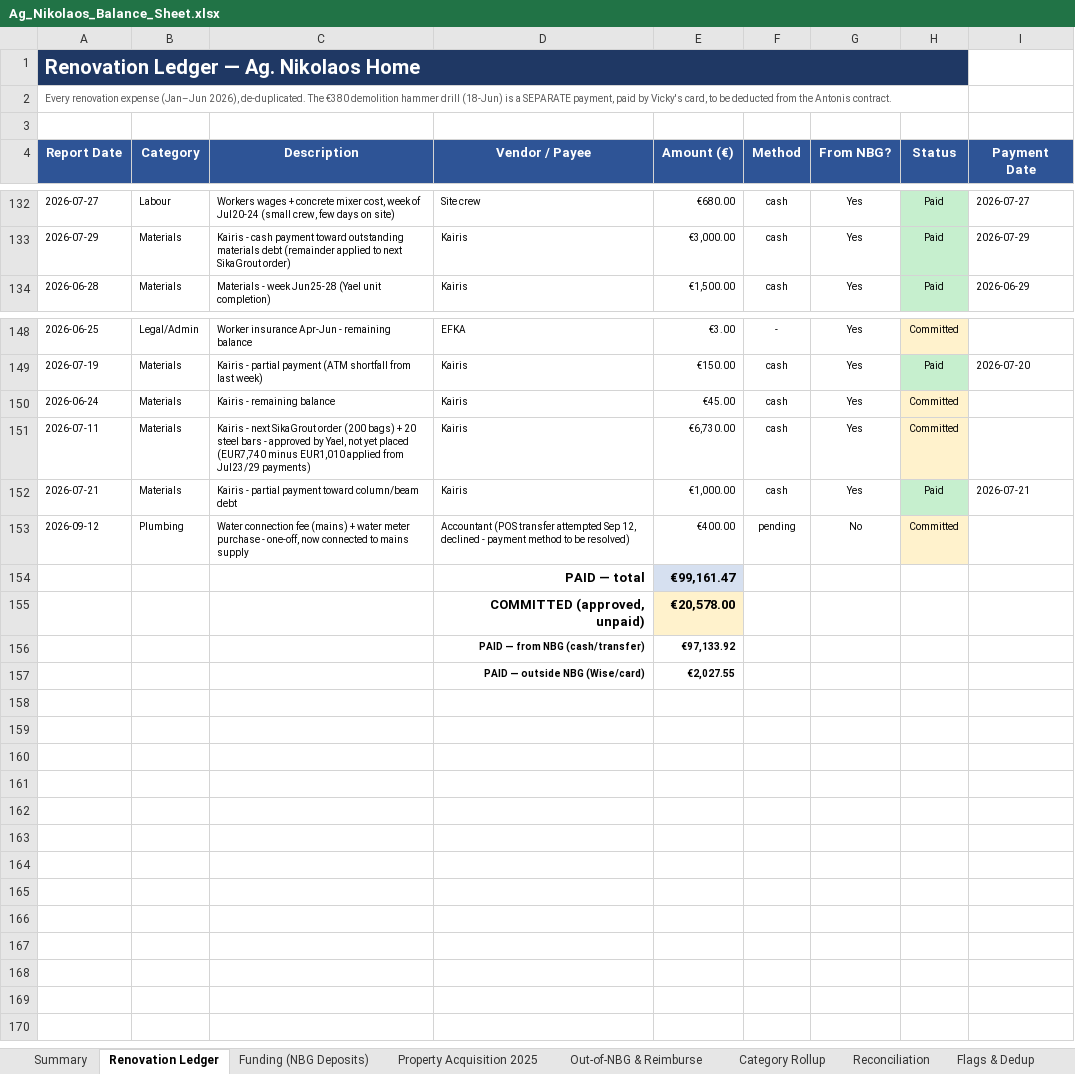
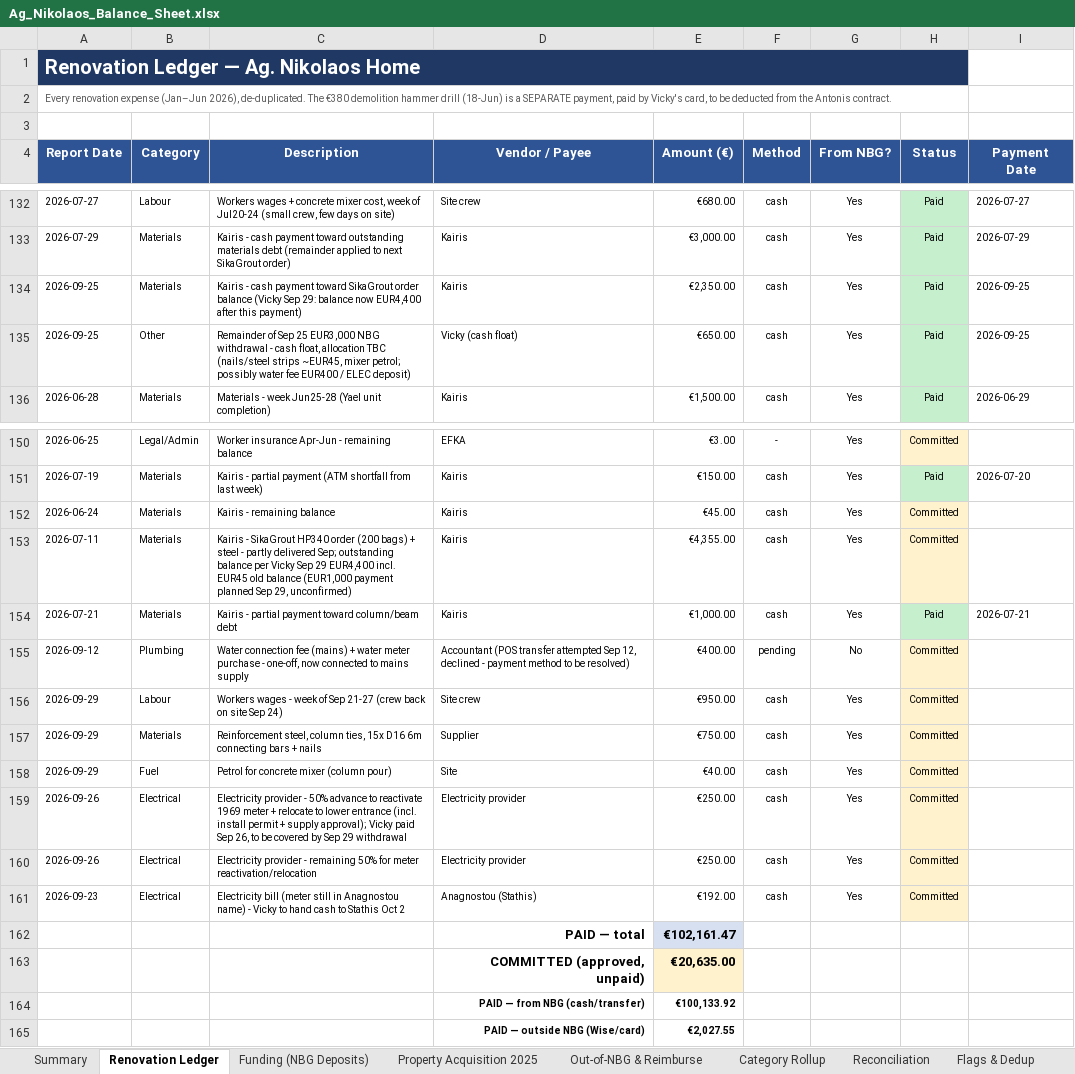
Before and after one commit to kobiba-git/Ag-Nikolaos-Project, an Excel workbook: Budget/Ag_Nikolaos_Balance_Sheet.xlsx, sheet Renovation Ledger, drawn as a sheet; only a part is shown, gaps mark what is left out; values as stored, in another font and other column widths than the file's, no borders; removed rows and columns are numbered as before the commit, all else as after; the diff names each change by its address in the sheet, - before the commit and + after, or states it on an @@ line.

```diff
--- a/Budget/Ag_Nikolaos_Balance_Sheet.xlsx (sheet Renovation Ledger)
+++ b/Budget/Ag_Nikolaos_Balance_Sheet.xlsx (sheet Renovation Ledger)
+row 134: 2026-09-25 | Materials | Kairis - cash payment toward SikaGrout order balance (Vicky Sep 29: balance now EUR4,400 after this payment) | Kairis | €2,350.00 | cash | Yes | Paid | 2026-09-25
+row 135: 2026-09-25 | Other | Remainder of Sep 25 EUR3,000 NBG withdrawal - cash float, allocation TBC (nails/steel strips ~EUR45, mixer petrol; possibly water fee EUR400 / ELEC deposit) | Vicky (cash float) | €650.00 | cash | Yes | Paid | 2026-09-25
-C153 (Description): Kairis - next SikaGrout order (200 bags) + 20 steel bars - approved by Yael, not yet placed (EUR7,740 minus EUR1,010 applied from Jul23/29 payments)
+C153 (Description): Kairis - SikaGrout HP340 order (200 bags) + steel - partly delivered Sep; outstanding balance per Vicky Sep 29 EUR4,400 incl. EUR45 old balance (EUR1,000 payment planned Sep 29, unconfirmed)
-E153 (Amount (€)): €6,730.00
+E153 (Amount (€)): €4,355.00
-row 154:  |  |  | PAID — total | €99,161.47
-row 155:  |  |  | COMMITTED (approved, unpaid) | €20,578.00
-row 156:  |  |  | PAID — from NBG (cash/transfer) | €97,133.92
+row 156: 2026-09-29 | Labour | Workers wages - week of Sep 21-27 (crew back on site Sep 24) | Site crew | €950.00 | cash | Yes | Committed
+row 157: 2026-09-29 | Materials | Reinforcement steel, column ties, 15x D16 6m connecting bars + nails | Supplier | €750.00 | cash | Yes | Committed
+row 158: 2026-09-29 | Fuel | Petrol for concrete mixer (column pour) | Site | €40.00 | cash | Yes | Committed
+row 159: 2026-09-26 | Electrical | Electricity provider - 50% advance to reactivate 1969 meter + relocate to lower entrance (incl. install permit + supply approval); Vicky paid Sep 26, to be covered by Sep 29 withdrawal | Electricity provider | €250.00 | cash | Yes | Committed
+row 160: 2026-09-26 | Electrical | Electricity provider - remaining 50% for meter reactivation/relocation | Electricity provider | €250.00 | cash | Yes | Committed
+row 161: 2026-09-23 | Electrical | Electricity bill (meter still in Anagnostou name) - Vicky to hand cash to Stathis Oct 2 | Anagnostou (Stathis) | €192.00 | cash | Yes | Committed
+row 162:  |  |  | PAID — total | €102,161.47
+row 163:  |  |  | COMMITTED (approved, unpaid) | €20,635.00
+row 164:  |  |  | PAID — from NBG (cash/transfer) | €100,133.92
```
Also changed, not shown: sheet Flags & Dedup, sheet Reconciliation, sheet Summary, sheet Category Rollup, formulas that keep their value, 5 other files.
